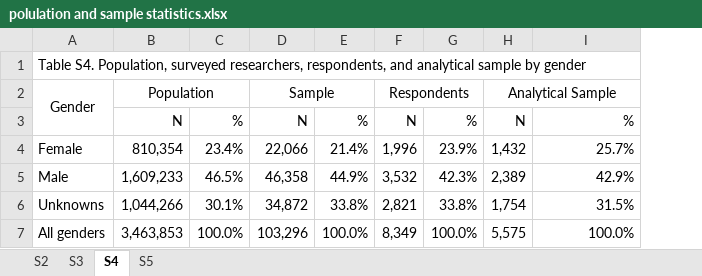
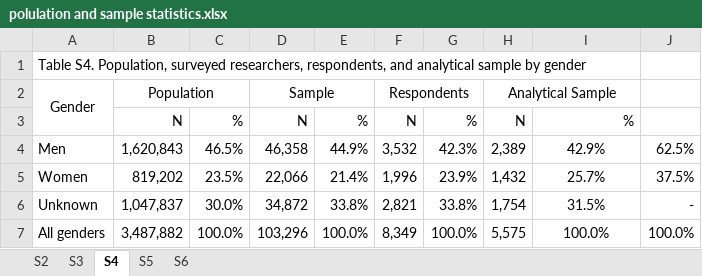
Before and after one commit to UWMadisonMetaScience/gendered_authorship, an Excel workbook: polulation and sample statistics.xlsx, sheet S4, drawn as a sheet; values as stored, in another font and other column widths than the file's, no borders; removed rows and columns are numbered as before the commit, all else as after; the diff names each change by its address in the sheet, - before the commit and + after, or states it on an @@ line.

```diff
--- a/polulation and sample statistics.xlsx (sheet S4)
+++ b/polulation and sample statistics.xlsx (sheet S4)
+sheet tab: S6
+column J, row 4: 62.5%; rows 6-7: - | 100.0%
-row 4: Female | 810,354 | 23.4% | 22,066 | 21.4% | 1,996 | 23.9% | 1,432 | 25.7%
-A4: Male
+A4: Men
-B4: 1,609,233
+B4: 1,620,843
-I4 alignment: right
+I4 alignment: center
+row 5: Women | 819,202 | 23.5% | 22,066 | 21.4% | 1,996 | 23.9% | 1,432 | 25.7% | 37.5%
-A6: Unknowns
+A6: Unknown
-B6: 1,044,266
+B6: 1,047,837
-C6: 30.1%
+C6: 30.0%
-I6:I7 alignment: right
+I6:I7 alignment: center
-B7: 3,463,853
+B7: 3,487,882
```
Also changed, not shown: sheet S3, sheet S5, sheet S2.
